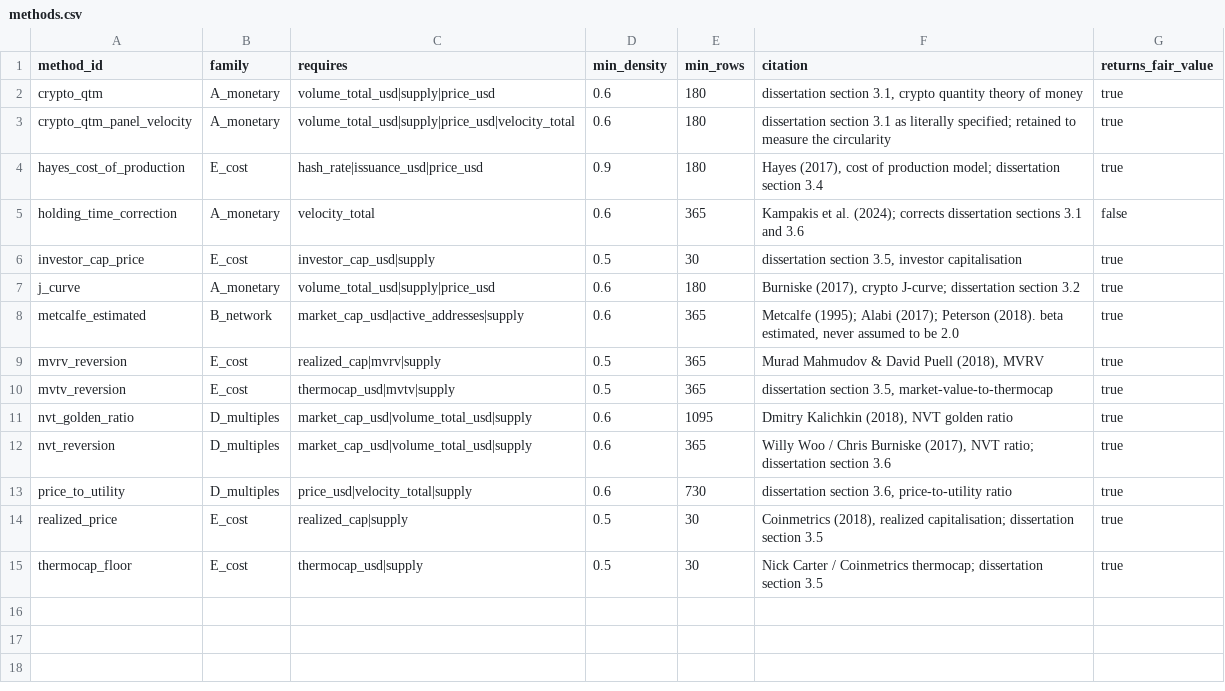
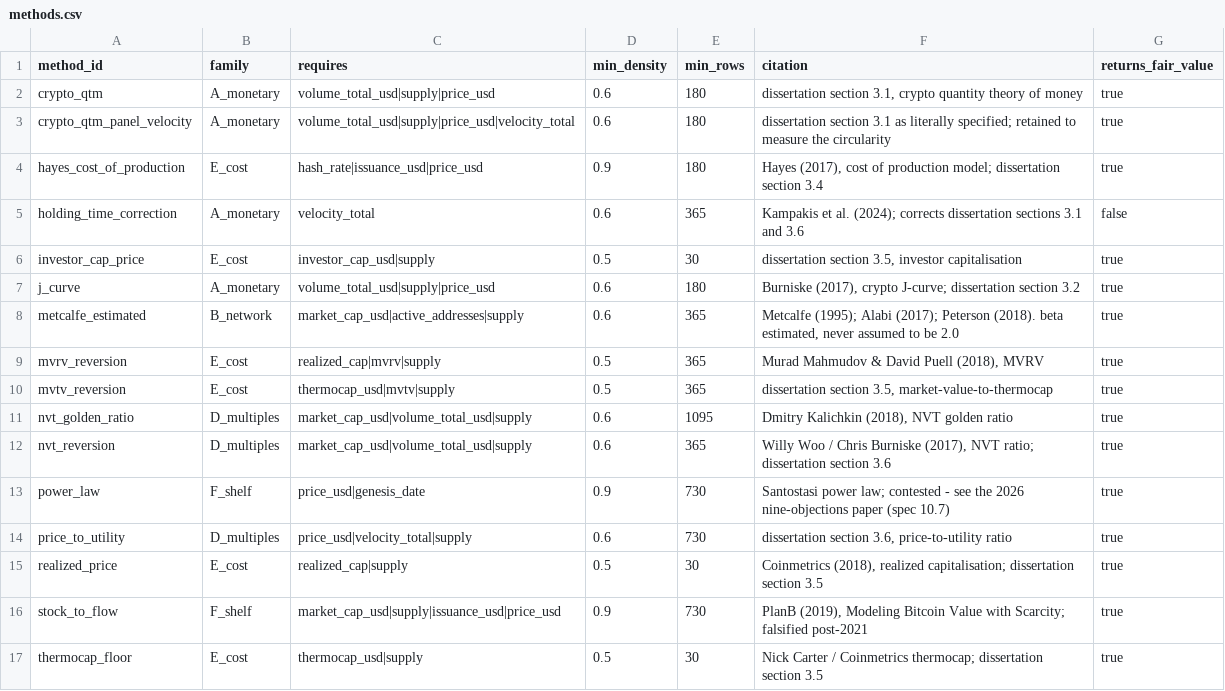
Before and after one commit to YAlegend/cryptoasset-valuation-pipeline, a CSV file: dbt/seeds/methods.csv, drawn as a sheet; the diff names each change by its address in the sheet, - before the commit and + after, or states it on an @@ line.

```diff
--- a/dbt/seeds/methods.csv
+++ b/dbt/seeds/methods.csv
+row 13: power_law | F_shelf | price_usd|genesis_date | 0.9 | 730 | Santostasi power law; contested - see the 2026 nine-objections paper (spec 10.7) | true
+row 16: stock_to_flow | F_shelf | market_cap_usd|supply|issuance_usd|price_usd | 0.9 | 730 | PlanB (2019), Modeling Bitcoin Value with Scarcity; falsified post-2021 | true
```
Also changed, not shown: dbt/seeds/assets.csv, 14 other files.
